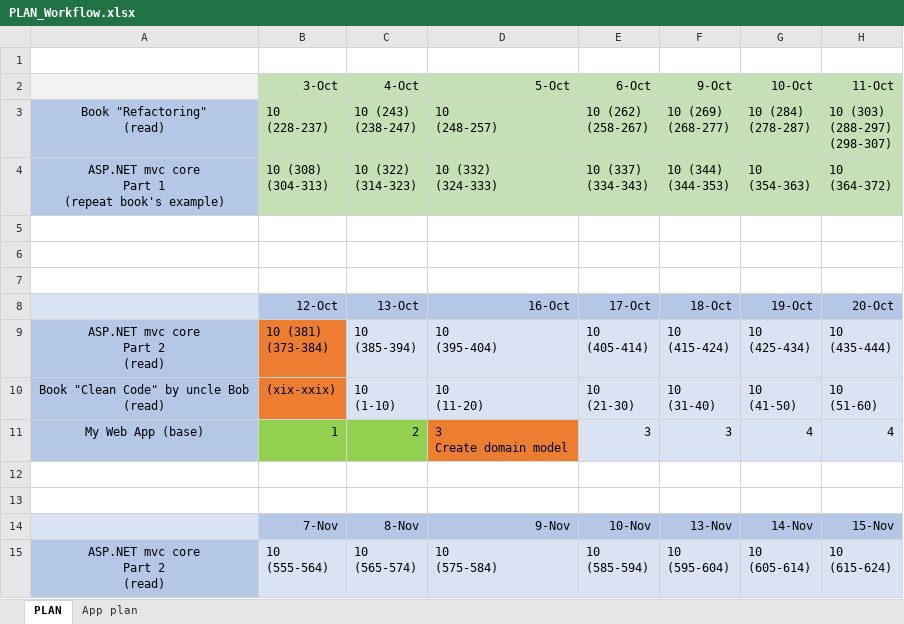
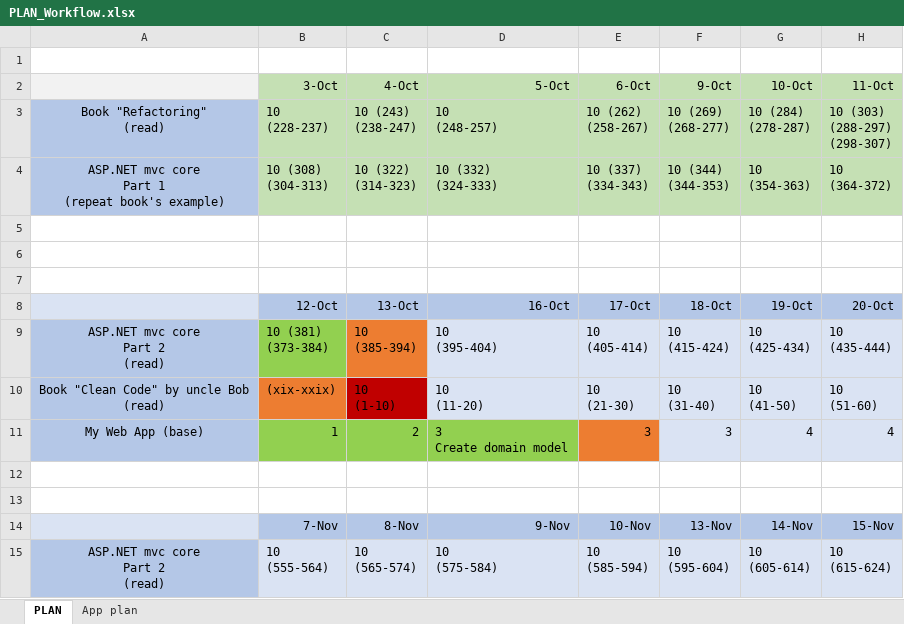
Before and after one commit to MargaretSmoliakova/Self-Improvement-PLAN, an Excel workbook: PLAN_Workflow.xlsx, sheet PLAN, drawn as a sheet; only a part is shown; values as stored, in another font and other column widths than the file's, no borders; the diff names each change by its address in the sheet, - before the commit and + after, or states it on an @@ line.

Commit message:
app/asp.net

```diff
--- a/PLAN_Workflow.xlsx (sheet PLAN)
+++ b/PLAN_Workflow.xlsx (sheet PLAN)
-B9 fill: #ED7D31
+B9 fill: #92D050
-C9 fill: #DAE3F3
+C9 fill: #ED7D31
-C10 fill: #DAE3F3
+C10 fill: #C00000
-D11 fill: #ED7D31
+D11 fill: #92D050
-E11 fill: #DAE3F3
+E11 fill: #ED7D31
```
Also changed, not shown: sheet App plan.
